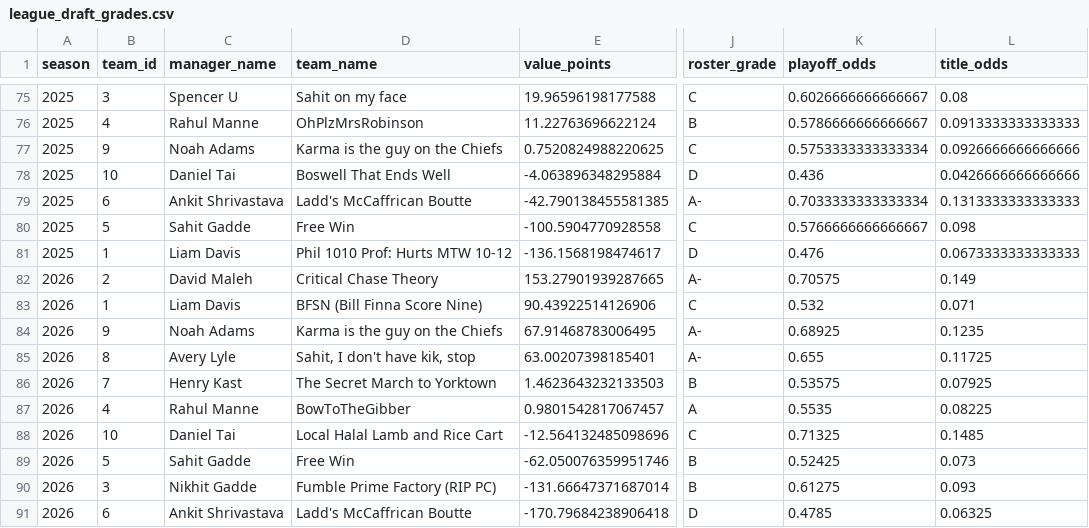
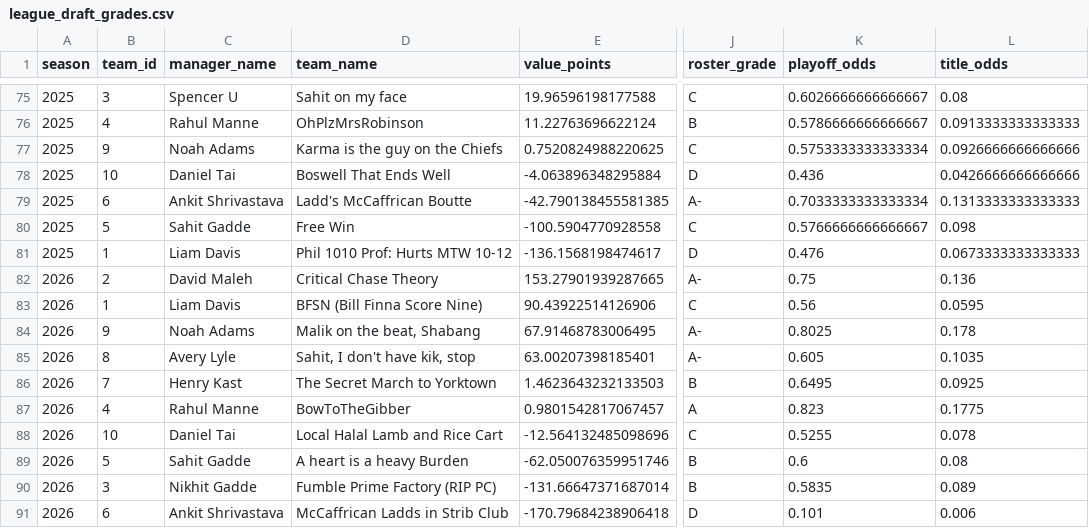
Before and after one commit to HenryKast/Capstone_Project, a CSV file: data/output/csv/league_draft_grades.csv, drawn as a sheet; only a part is shown, gaps mark what is left out; the diff names each change by its address in the sheet, - before the commit and + after, or states it on an @@ line.

```diff
--- a/data/output/csv/league_draft_grades.csv
+++ b/data/output/csv/league_draft_grades.csv
-K82 (playoff_odds): 0.70575
+K82 (playoff_odds): 0.75
-L82 (title_odds): 0.149
+L82 (title_odds): 0.136
-K83 (playoff_odds): 0.532
+K83 (playoff_odds): 0.56
-L83 (title_odds): 0.071
+L83 (title_odds): 0.0595
-D84 (team_name): Karma is the guy on the Chiefs
+D84 (team_name): Malik on the beat, Shabang
-K84 (playoff_odds): 0.68925
+K84 (playoff_odds): 0.8025
-L84 (title_odds): 0.1235
+L84 (title_odds): 0.178
-K85 (playoff_odds): 0.655
+K85 (playoff_odds): 0.605
-L85 (title_odds): 0.11725
+L85 (title_odds): 0.1035
-K86 (playoff_odds): 0.53575
+K86 (playoff_odds): 0.6495
-L86 (title_odds): 0.07925
+L86 (title_odds): 0.0925
-K87 (playoff_odds): 0.5535
+K87 (playoff_odds): 0.823
-L87 (title_odds): 0.08225
+L87 (title_odds): 0.1775
-K88 (playoff_odds): 0.71325
+K88 (playoff_odds): 0.5255
-L88 (title_odds): 0.1485
+L88 (title_odds): 0.078
-D89 (team_name): Free Win
+D89 (team_name): A heart is a heavy Burden
-K89 (playoff_odds): 0.52425
+K89 (playoff_odds): 0.6
-L89 (title_odds): 0.073
+L89 (title_odds): 0.08
-K90 (playoff_odds): 0.61275
+K90 (playoff_odds): 0.5835
-L90 (title_odds): 0.093
+L90 (title_odds): 0.089
-D91 (team_name): Ladd's McCaffrican Boutte
+D91 (team_name): McCaffrican Ladds in Strib Club
-K91 (playoff_odds): 0.4785
+K91 (playoff_odds): 0.101
-L91 (title_odds): 0.06325
+L91 (title_odds): 0.006
```
Also changed, not shown: data/output/csv/league_injury_events.csv, data/output/csv/league_matchups.csv, 3 other files.
